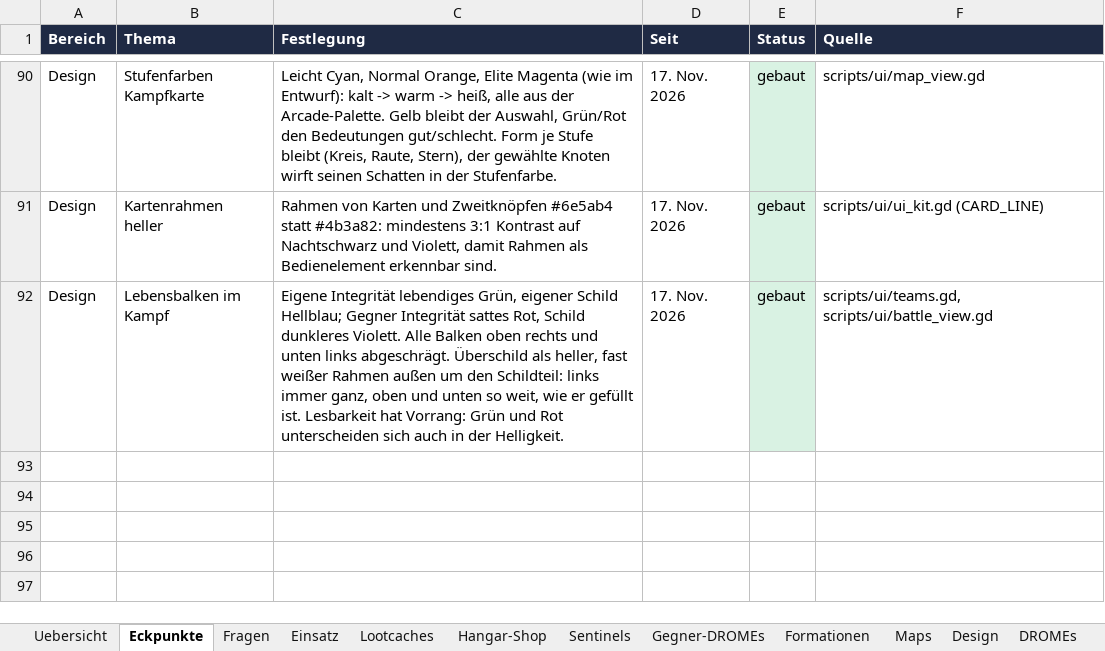
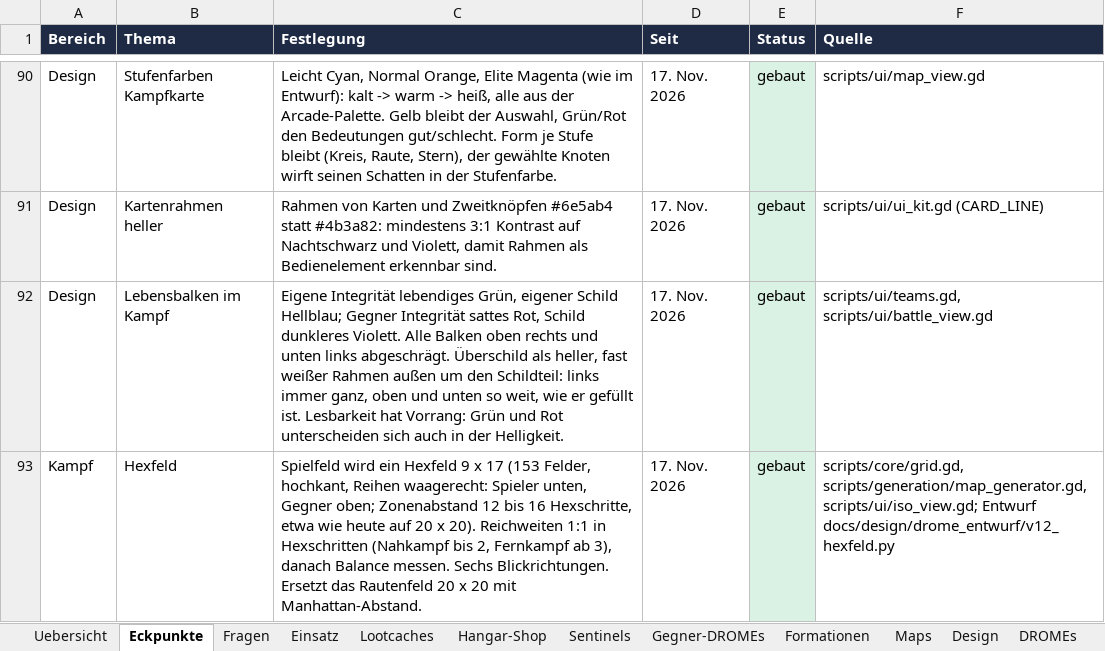
Before and after one commit to Longuspong/CyberDrome, an Excel workbook: docs/spot/CyberDrome_SPOT.xlsx, sheet Eckpunkte, drawn as a sheet; only a part is shown, gaps mark what is left out; values as stored, in another font and other column widths than the file's, no borders; the diff names each change by its address in the sheet, - before the commit and + after, or states it on an @@ line.

```diff
--- a/docs/spot/CyberDrome_SPOT.xlsx (sheet Eckpunkte)
+++ b/docs/spot/CyberDrome_SPOT.xlsx (sheet Eckpunkte)
+row 93: Kampf | Hexfeld | Spielfeld wird ein Hexfeld 9 x 17 (153 Felder, hochkant, Reihen waagerecht: Spieler unten, Gegner oben; Zonenabstand 12 bis 16 Hexschritte, etwa wie heute auf 20 x 20). Reichweiten 1:1 in Hexschritten (Nahkampf bis 2, Fernkampf ab 3), danach Balance messen. Sechs Blickrichtungen. Ersetzt das Rautenfeld 20 x 20 mit Manhattan-Abstand. | 17. Nov. 2026 | gebaut | scripts/core/grid.gd, scripts/generation/map_generator.gd, scripts/ui/iso_view.gd; Entwurf docs/design/drome_entwurf/v12_hexfeld.py
```
Also changed, not shown: sheet Offene Punkte, sheet Regeln, 22 other files.
